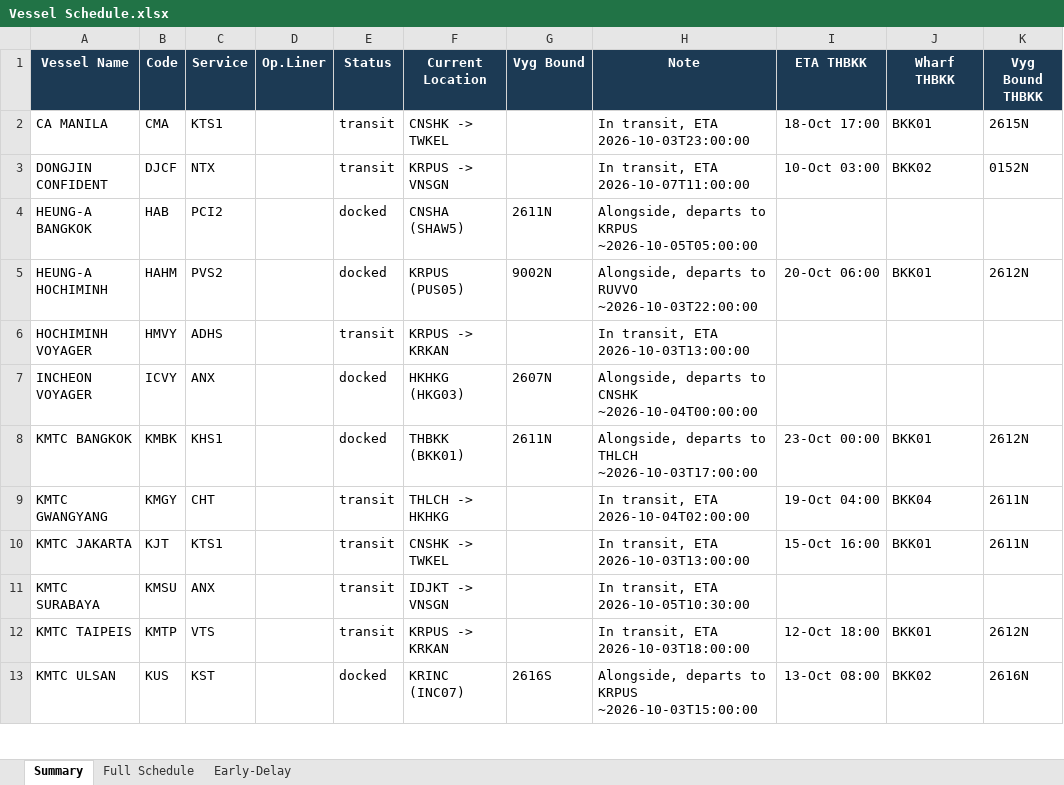
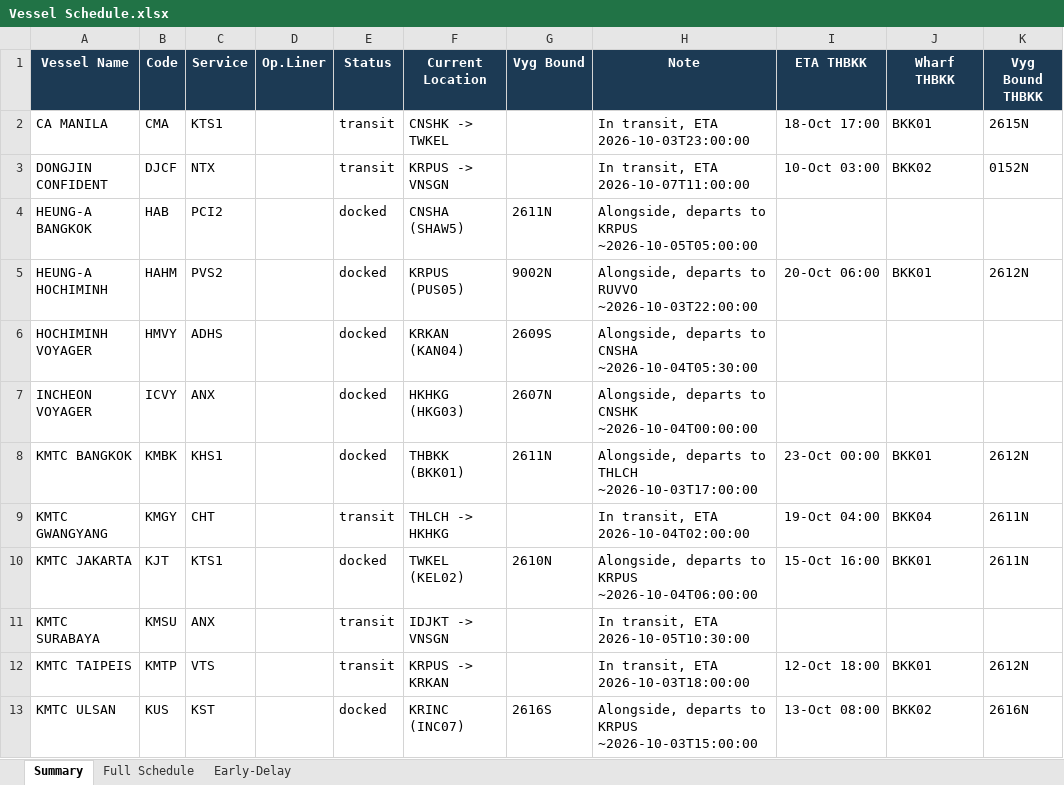
Before and after one commit to sirichai1265/heung-a-sked, an Excel workbook: Vessel Schedule.xlsx, sheet Summary, drawn as a sheet; only a part is shown; values as stored, in another font and other column widths than the file's, no borders; the diff names each change by its address in the sheet, - before the commit and + after, or states it on an @@ line.

```diff
--- a/Vessel Schedule.xlsx (sheet Summary)
+++ b/Vessel Schedule.xlsx (sheet Summary)
-E6 (Status): transit
+E6 (Status): docked
-F6 (Current Location): KRPUS -> KRKAN
+F6 (Current Location): KRKAN (KAN04)
-G6 (Vyg Bound): (empty)
+G6 (Vyg Bound): 2609S
-H6 (Note): In transit, ETA 2026-10-03T13:00:00
+H6 (Note): Alongside, departs to CNSHA ~2026-10-04T05:30:00
-E10 (Status): transit
+E10 (Status): docked
-F10 (Current Location): CNSHK -> TWKEL
+F10 (Current Location): TWKEL (KEL02)
-G10 (Vyg Bound): (empty)
+G10 (Vyg Bound): 2610N
-H10 (Note): In transit, ETA 2026-10-03T13:00:00
+H10 (Note): Alongside, departs to KRPUS ~2026-10-04T06:00:00
```
Also changed, not shown: sheet Early-Delay, sked_current.xlsx, 4 other files.
